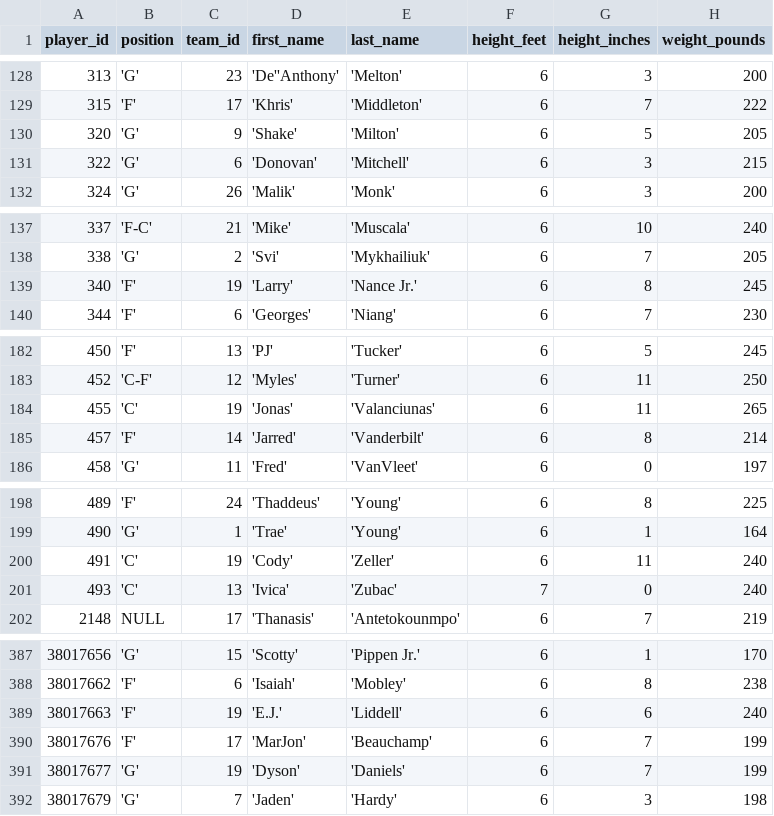
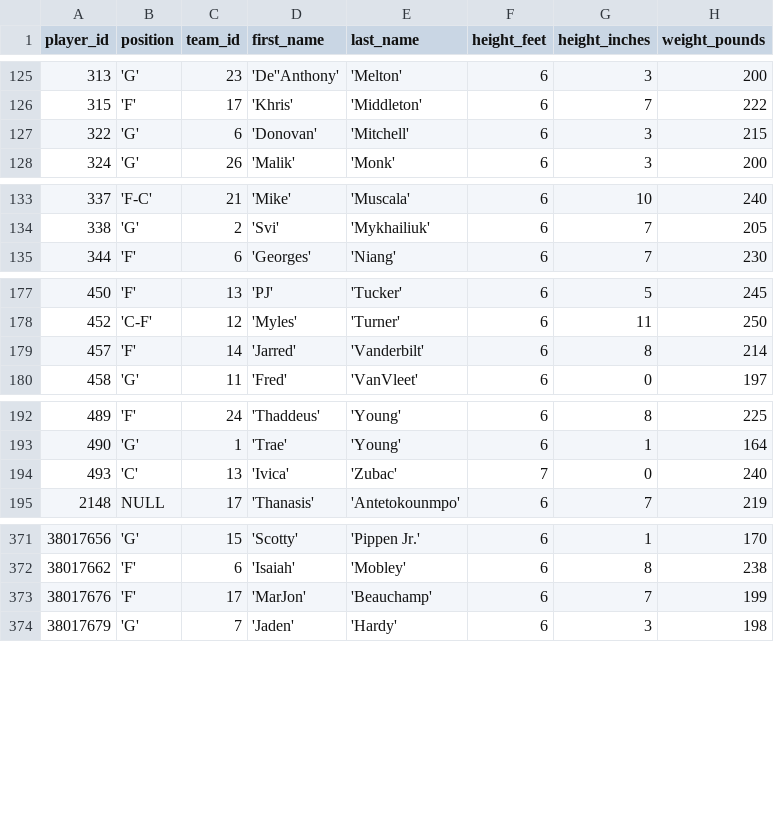
Before and after one commit to corey-cheung/nba-basketball-orchestration, a CSV file: include/ingestion/python/temp/2_temp_players.csv, drawn as a sheet; only a part is shown, gaps mark what is left out; the diff covers the shown part only.

```diff
--- a/include/ingestion/python/temp/2_temp_players.csv
+++ b/include/ingestion/python/temp/2_temp_players.csv
@@ -129,3 +126,2 @@ player_id,position,team_id,first_name,last_name,height_feet,height_inches,weight
 315,'F',17,'Khris','Middleton',6,7,222
-320,'G',9,'Shake','Milton',6,5,205
 322,'G',6,'Donovan','Mitchell',6,3,215
@@ -138,3 +134,2 @@ player_id,position,team_id,first_name,last_name,height_feet,height_inches,weight
 338,'G',2,'Svi','Mykhailiuk',6,7,205
-340,'F',19,'Larry','Nance Jr.',6,8,245
 344,'F',6,'Georges','Niang',6,7,230
@@ -183,3 +178,2 @@ player_id,position,team_id,first_name,last_name,height_feet,height_inches,weight
 452,'C-F',12,'Myles','Turner',6,11,250
-455,'C',19,'Jonas','Valanciunas',6,11,265
 457,'F',14,'Jarred','Vanderbilt',6,8,214
@@ -199,3 +193,2 @@ player_id,position,team_id,first_name,last_name,height_feet,height_inches,weight
 490,'G',1,'Trae','Young',6,1,164
-491,'C',19,'Cody','Zeller',6,11,240
 493,'C',13,'Ivica','Zubac',7,0,240
@@ -388,5 +372,3 @@ player_id,position,team_id,first_name,last_name,height_feet,height_inches,weight
 38017662,'F',6,'Isaiah','Mobley',6,8,238
-38017663,'F',19,'E.J.','Liddell',6,6,240
 38017676,'F',17,'MarJon','Beauchamp',6,7,199
-38017677,'G',19,'Dyson','Daniels',6,7,199
 38017679,'G',7,'Jaden','Hardy',6,3,198
```
Also changed, not shown: 16 removed rows elsewhere in this file, include/ingestion/python/temp/3_temp_games.csv, 1 other file.
